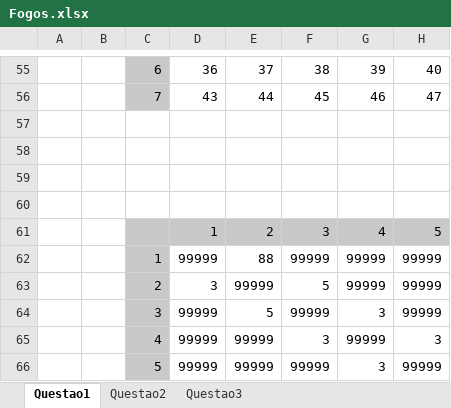
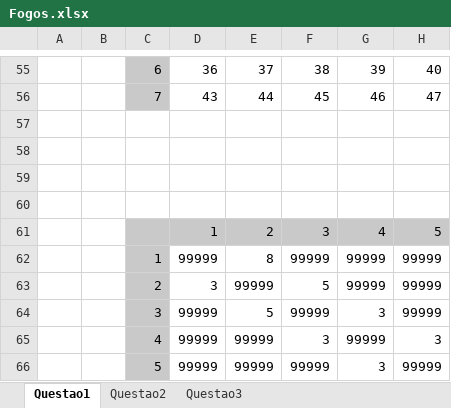
Before and after one commit to pferreira101/FireControl, an Excel workbook: Fogos/Fogos.xlsx, sheet Questao1, drawn as a sheet; only a part is shown, gaps mark what is left out; values as stored, in another font and other column widths than the file's, no borders; the diff names each change by its address in the sheet, - before the commit and + after, or states it on an @@ line.

```diff
--- a/Fogos/Fogos.xlsx (sheet Questao1)
+++ b/Fogos/Fogos.xlsx (sheet Questao1)
-E62: 88
+E62: 8
```
Also changed, not shown: Fogos/a.xlsx, 4 other files.
